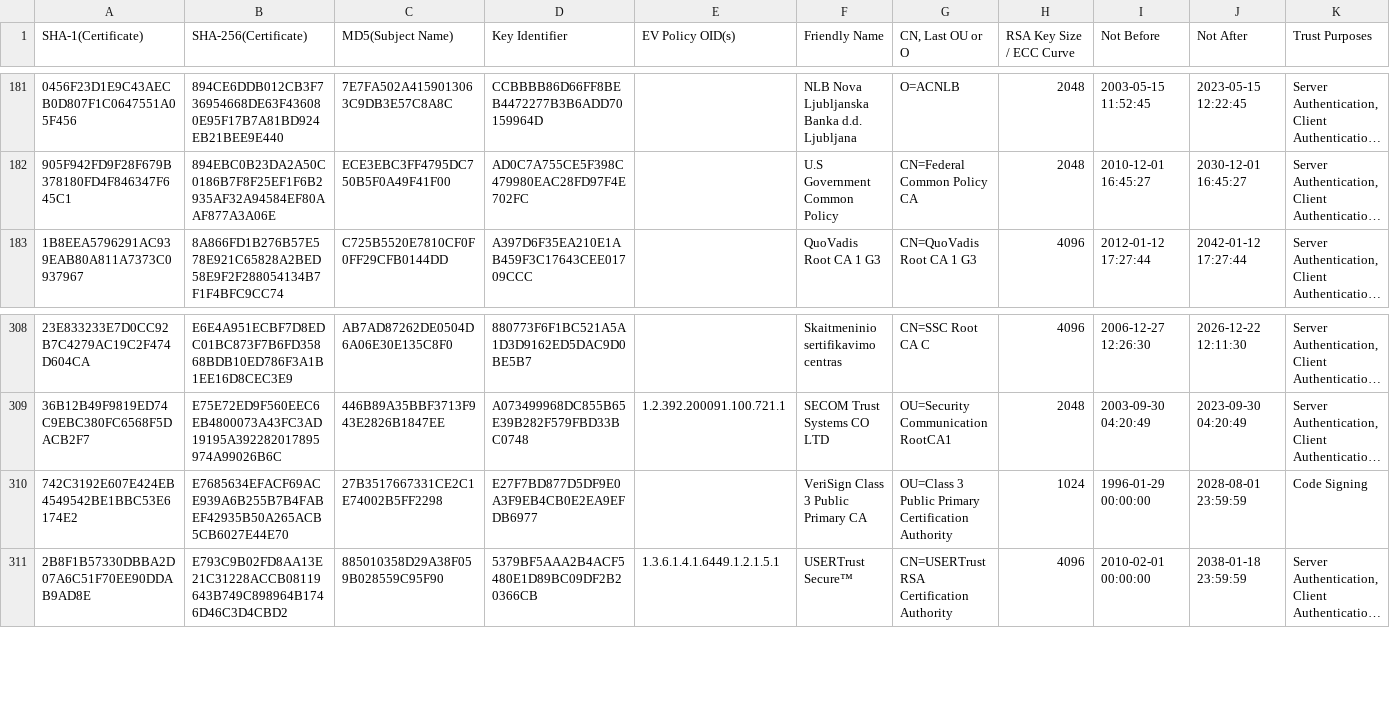
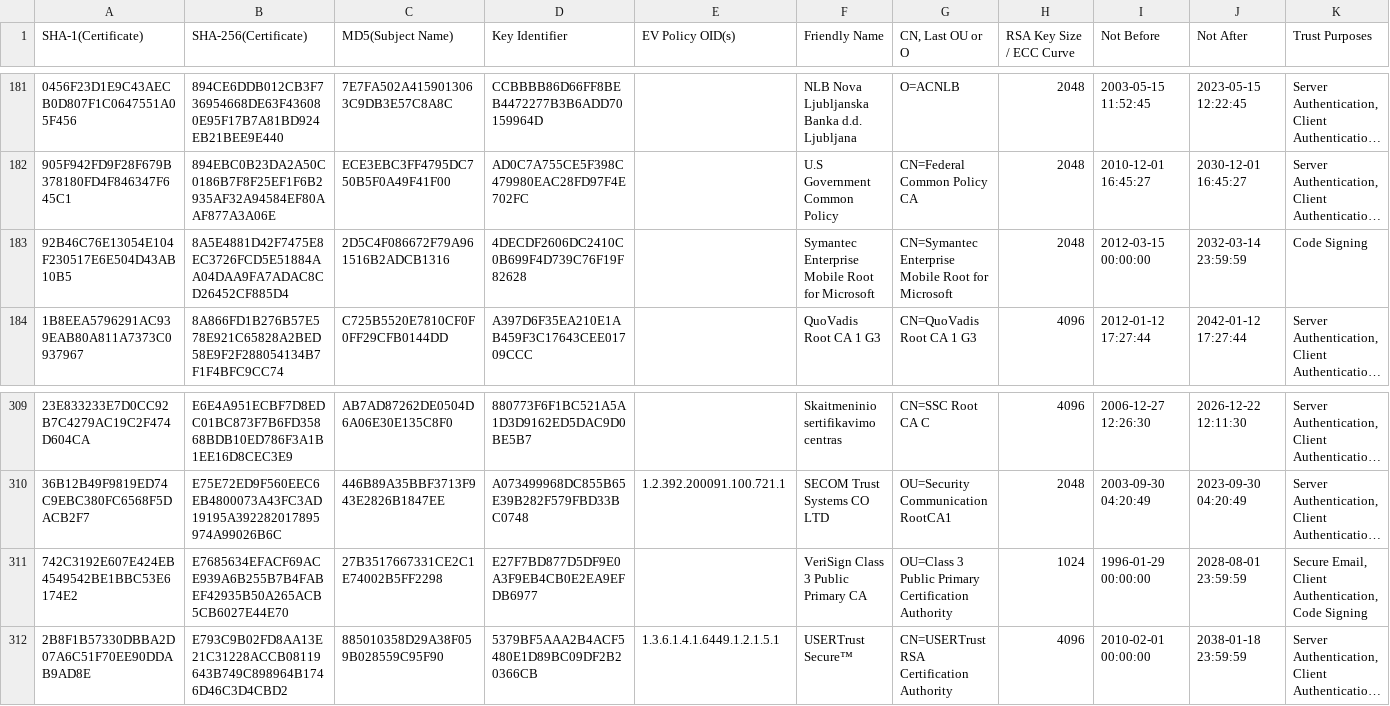
Before and after one commit to robstradling/authroot.stl, a TSV file: authroot.tsv, drawn as a sheet; only a part is shown, gaps mark what is left out; long unchanged cells end in …; addresses are those after the commit; the diff names each change by its address in the sheet, - before the commit and + after, or states it on an @@ line.

```diff
--- a/authroot.tsv
+++ b/authroot.tsv
+row 183: 92B46C76E13054E104F230517E6E504D43AB10B5 | 8A5E4881D42F7475E8EC3726FCD5E51884AA04DAA9FA7ADAC8CD26452CF885D4 | 2D5C4F086672F79A961516B2ADCB1316 | 4DECDF2606DC2410C0B699F4D739C76F19F82628 |  | Symantec Enterprise Mobile Root for Microsoft | CN=Symantec Enterprise Mobile Root for Microsoft | 2048 | 2012-03-15 00:00:00 | 2032-03-14 23:59:59 | Code Signing
-K311 (Trust Purposes): Code Signing
+K311 (Trust Purposes): Secure Email, Client Authentication, Code Signing
```
Also changed, not shown: 3 other files.
